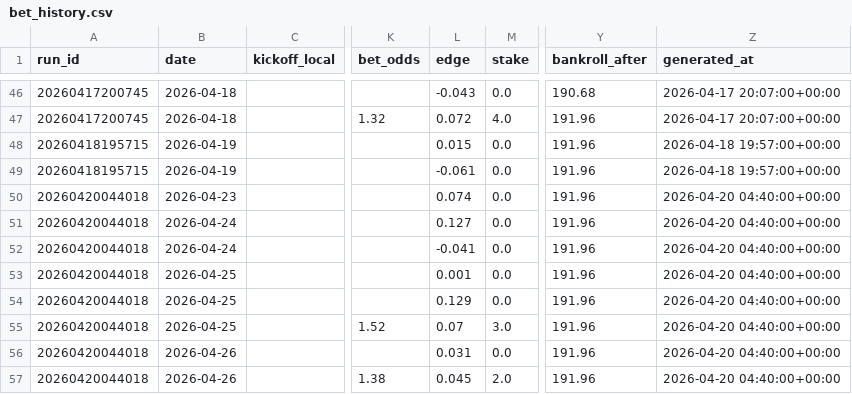
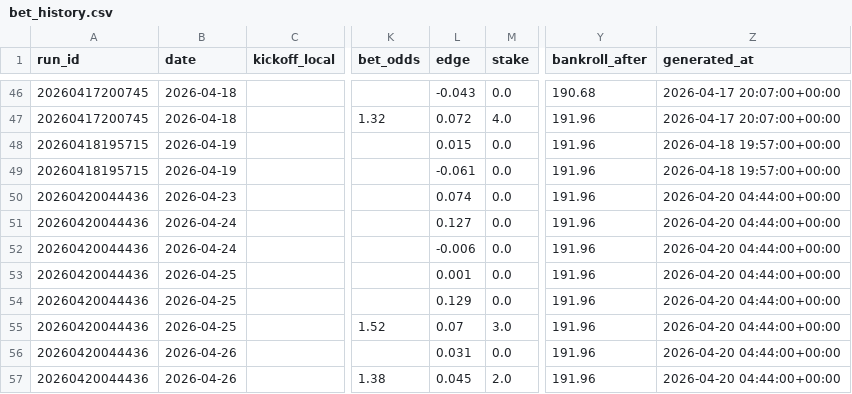
Before and after one commit to Rossdavo/nrl-ai-predictor, a CSV file: bet_history.csv, drawn as a sheet; only a part is shown, gaps mark what is left out; the diff names each change by its address in the sheet, - before the commit and + after, or states it on an @@ line.

```diff
--- a/bet_history.csv
+++ b/bet_history.csv
-A50:A57 (run_id): 20260420044018
+A50:A57 (run_id): 20260420044436
-Z50:Z57 (generated_at): 2026-04-20 04:40:00+00:00
+Z50:Z57 (generated_at): 2026-04-20 04:44:00+00:00
-L52 (edge): -0.041
+L52 (edge): -0.006
```
Also changed, not shown: current_predictions.csv, odds.csv, 3 other files.
